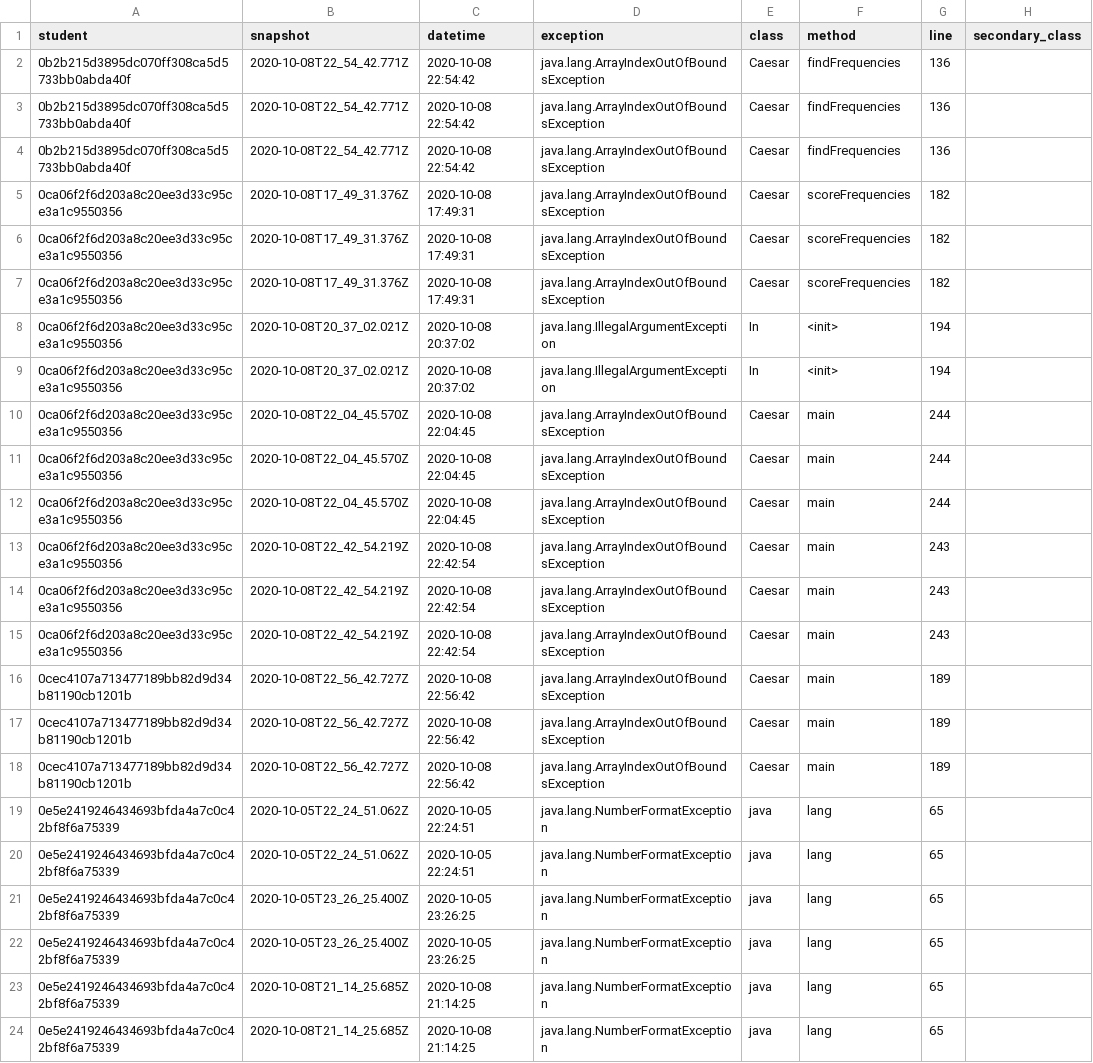
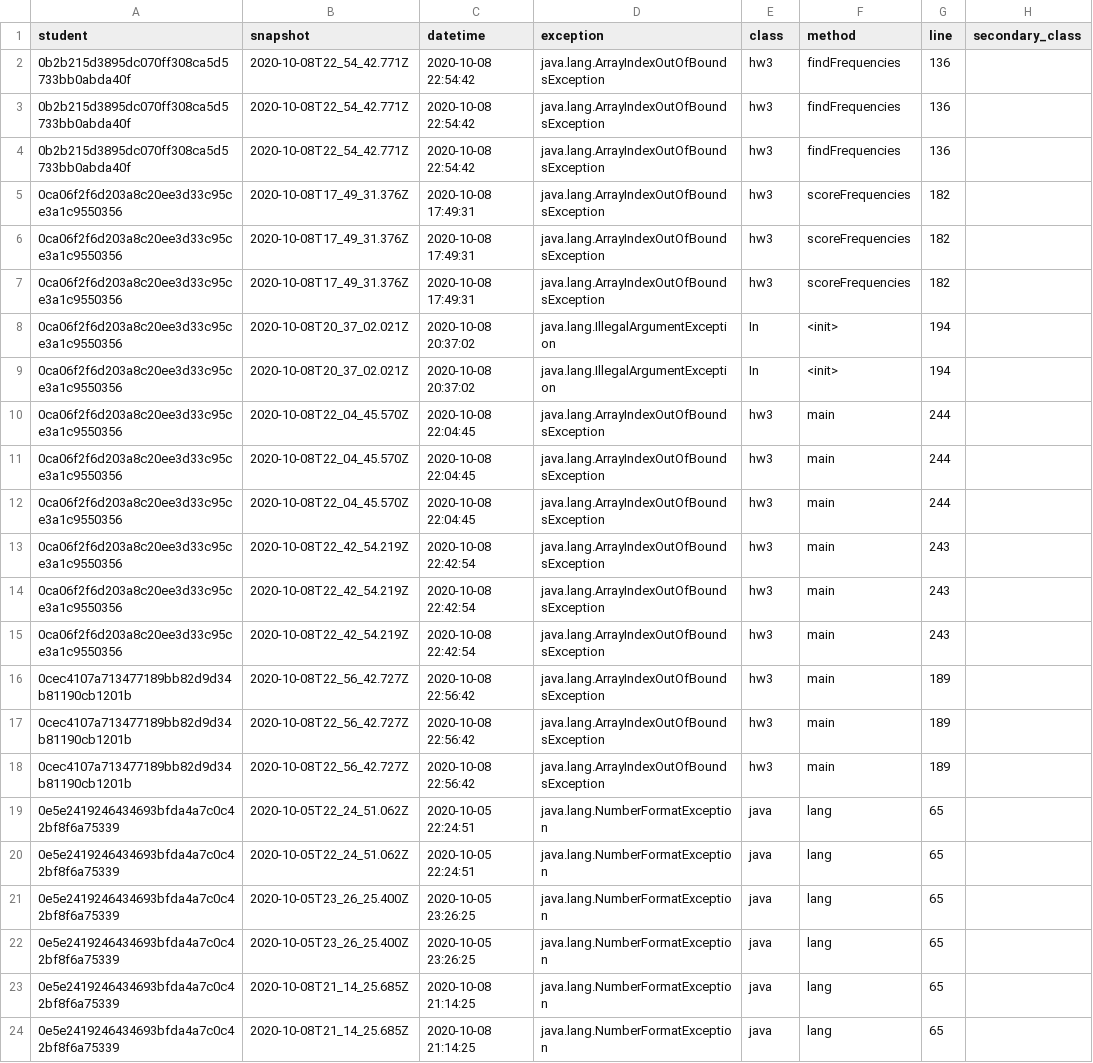
Before and after one commit to SERI-CS/iticse24-error-measures, a CSV file: data/exceptions/hw03-exceptions.csv, drawn as a sheet; only a part is shown; the diff names each change by its address in the sheet, - before the commit and + after, or states it on an @@ line.

```diff
--- a/data/exceptions/hw03-exceptions.csv
+++ b/data/exceptions/hw03-exceptions.csv
-E2:E7 (class): Caesar
+E2:E7 (class): hw3
-E10:E18 (class): Caesar
+E10:E18 (class): hw3
```
Also changed, not shown: data/compiler-errors/hw00-compiler-errors.csv, data/compiler-errors/hw07-compiler-errors.csv, 10 other files.
